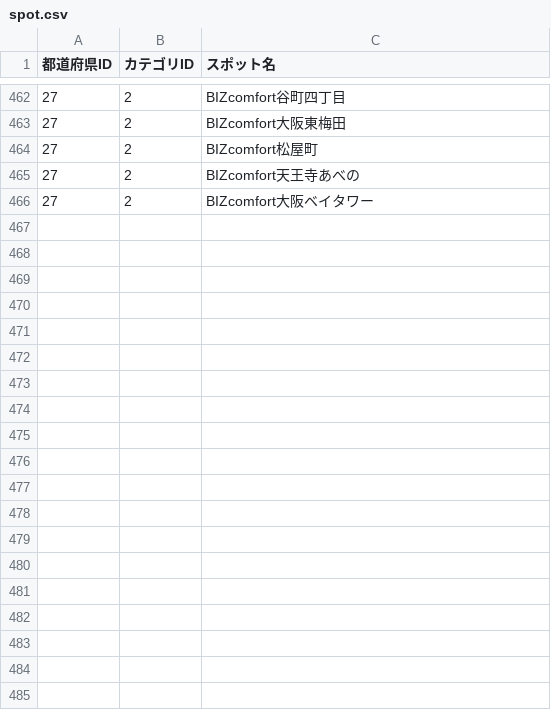
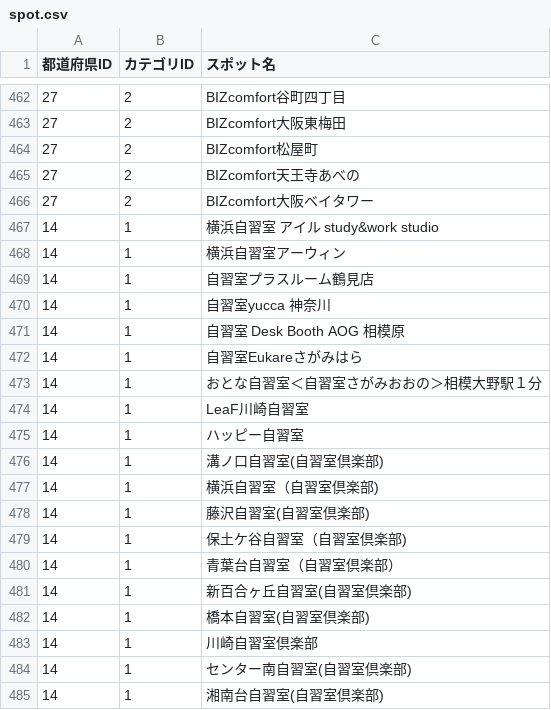
Before and after one commit to Yuki11saitou/LearnLocator, a CSV file: lib/spot.csv, drawn as a sheet; only a part is shown, gaps mark what is left out; the diff covers the shown part only; the diff names each change by its address in the sheet, - before the commit and + after, or states it on an @@ line.

Commit message:
feat: #163 神奈川データ追加

```diff
--- a/lib/spot.csv
+++ b/lib/spot.csv
+row 467: 14 | 1 | 横浜自習室 アイル study&work studio
+row 468: 14 | 1 | 横浜自習室アーウィン
+row 469: 14 | 1 | 自習室プラスルーム鶴見店
+row 470: 14 | 1 | 自習室yucca 神奈川
+row 471: 14 | 1 | 自習室 Desk Booth AOG 相模原
+row 472: 14 | 1 | 自習室Eukareさがみはら
+row 473: 14 | 1 | おとな自習室＜自習室さがみおおの＞相模大野駅１分
+row 474: 14 | 1 | LeaF川崎自習室
+row 475: 14 | 1 | ハッピー自習室
+row 476: 14 | 1 | 溝ノ口自習室(自習室倶楽部)
+row 477: 14 | 1 | 横浜自習室（自習室倶楽部)
+row 478: 14 | 1 | 藤沢自習室(自習室倶楽部)
+row 479: 14 | 1 | 保土ケ谷自習室（自習室倶楽部)
+row 480: 14 | 1 | 青葉台自習室（自習室倶楽部）
+row 481: 14 | 1 | 新百合ヶ丘自習室(自習室倶楽部)
+row 482: 14 | 1 | 橋本自習室(自習室倶楽部)
+row 483: 14 | 1 | 川崎自習室倶楽部
+row 484: 14 | 1 | センター南自習室(自習室倶楽部)
+row 485: 14 | 1 | 湘南台自習室(自習室倶楽部)
```
Also changed, not shown: 38 added rows elsewhere in this file.
